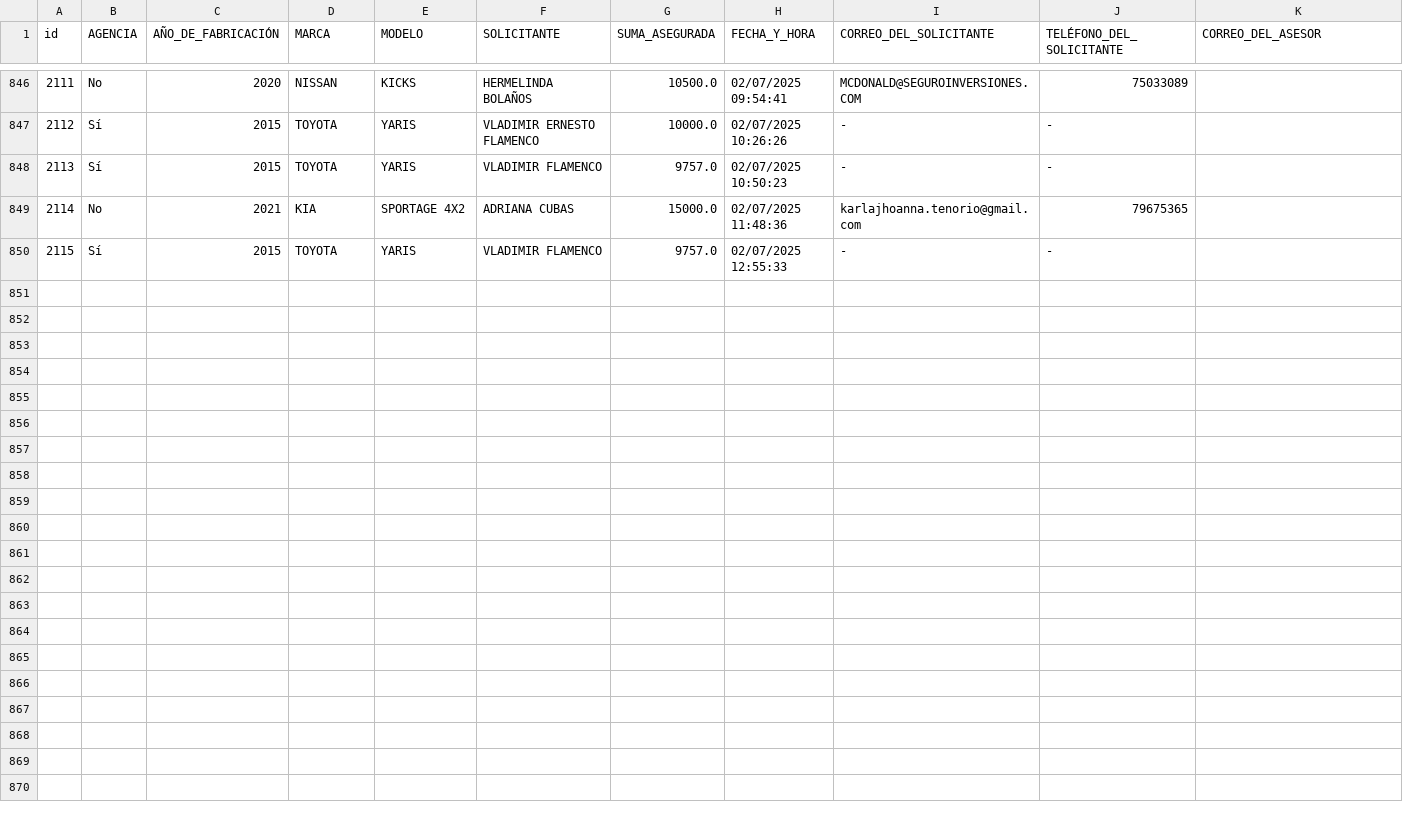
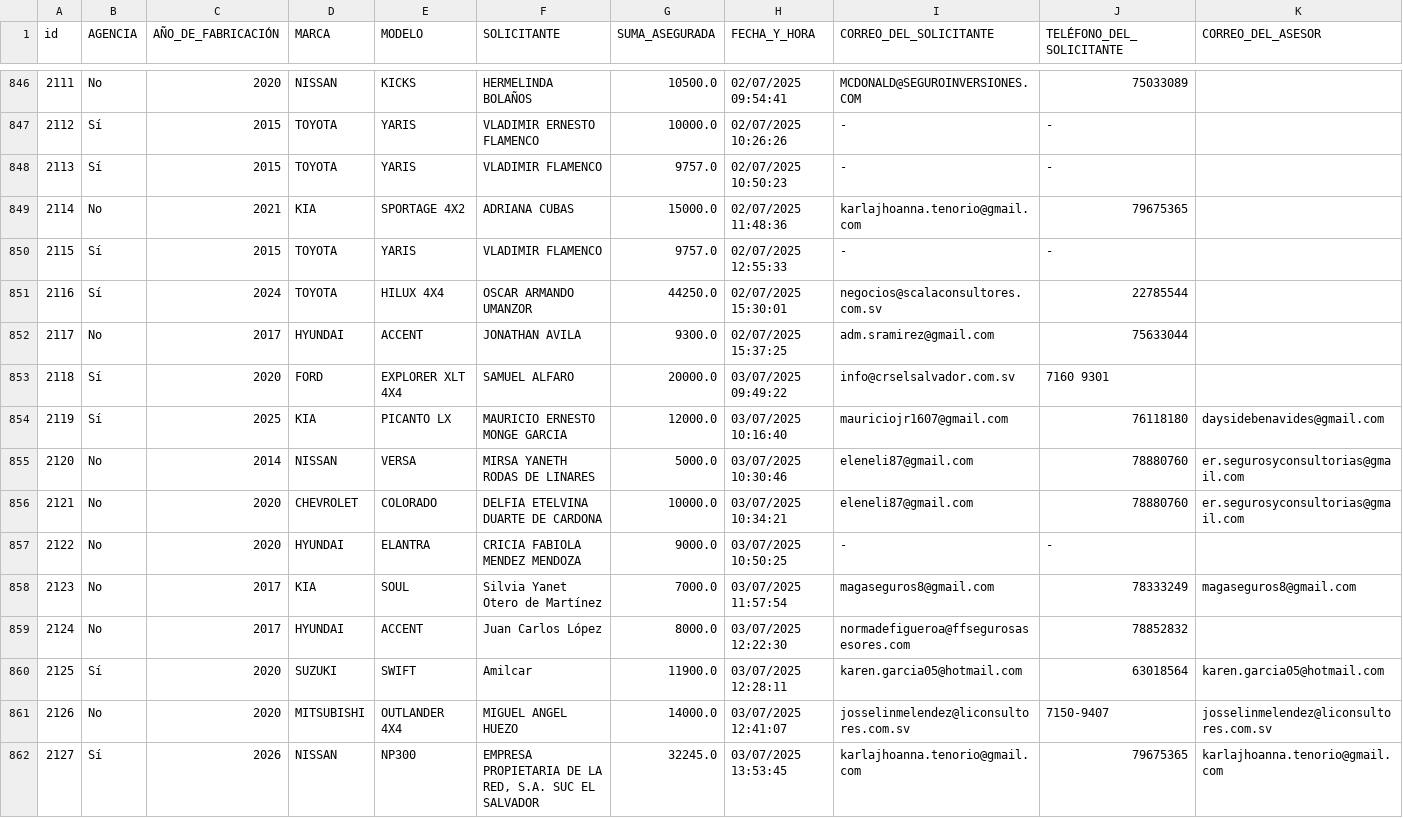
Before and after one commit to ricardoactuario/Estad-sticas, a CSV file: cotizador04.csv, drawn as a sheet; only a part is shown, gaps mark what is left out; rows hold the shown columns only; the diff names each change by its address in the sheet, - before the commit and + after, or states it on an @@ line.

Commit message:
Actualizar cotizador04.csv automáticamente

```diff
--- a/cotizador04.csv
+++ b/cotizador04.csv
+row 851: 2116 | Sí | 2024 | TOYOTA | HILUX 4X4 | OSCAR ARMANDO UMANZOR | 44250.0 | 02/07/2025 15:30:01 | negocios@scalaconsultores.com.sv | 22785544
+row 852: 2117 | No | 2017 | HYUNDAI | ACCENT | JONATHAN AVILA | 9300.0 | 02/07/2025 15:37:25 | adm.sramirez@gmail.com | 75633044
+row 853: 2118 | Sí | 2020 | FORD | EXPLORER XLT 4X4 | SAMUEL ALFARO | 20000.0 | 03/07/2025 09:49:22 | info@crselsalvador.com.sv | 7160 9301
+row 854: 2119 | Sí | 2025 | KIA | PICANTO LX | MAURICIO ERNESTO MONGE GARCIA | 12000.0 | 03/07/2025 10:16:40 | mauriciojr1607@gmail.com | 76118180 | daysidebenavides@gmail.com
+row 855: 2120 | No | 2014 | NISSAN | VERSA | MIRSA YANETH RODAS DE LINARES | 5000.0 | 03/07/2025 10:30:46 | eleneli87@gmail.com | 78880760 | er.segurosyconsultorias@gmail.com
+row 856: 2121 | No | 2020 | CHEVROLET | COLORADO | DELFIA ETELVINA DUARTE DE CARDONA | 10000.0 | 03/07/2025 10:34:21 | eleneli87@gmail.com | 78880760 | er.segurosyconsultorias@gmail.com
+row 857: 2122 | No | 2020 | HYUNDAI | ELANTRA | CRICIA FABIOLA MENDEZ MENDOZA | 9000.0 | 03/07/2025 10:50:25 | - | -
+row 858: 2123 | No | 2017 | KIA | SOUL | Silvia Yanet Otero de Martínez | 7000.0 | 03/07/2025 11:57:54 | magaseguros8@gmail.com | 78333249 | magaseguros8@gmail.com
+row 859: 2124 | No | 2017 | HYUNDAI | ACCENT | Juan Carlos López | 8000.0 | 03/07/2025 12:22:30 | normadefigueroa@ffsegurosasesores.com | 78852832
+row 860: 2125 | Sí | 2020 | SUZUKI | SWIFT | Amilcar | 11900.0 | 03/07/2025 12:28:11 | karen.garcia05@hotmail.com | 63018564 | karen.garcia05@hotmail.com
+row 861: 2126 | No | 2020 | MITSUBISHI | OUTLANDER 4X4 | MIGUEL ANGEL HUEZO | 14000.0 | 03/07/2025 12:41:07 | josselinmelendez@liconsultores.com.sv | 7150-9407 | josselinmelendez@liconsultores.com.sv
+row 862: 2127 | Sí | 2026 | NISSAN | NP300 | EMPRESA PROPIETARIA DE LA RED, S.A. SUC EL SALVADOR | 32245.0 | 03/07/2025 13:53:45 | karlajhoanna.tenorio@gmail.com | 79675365 | karlajhoanna.tenorio@gmail.com
```
